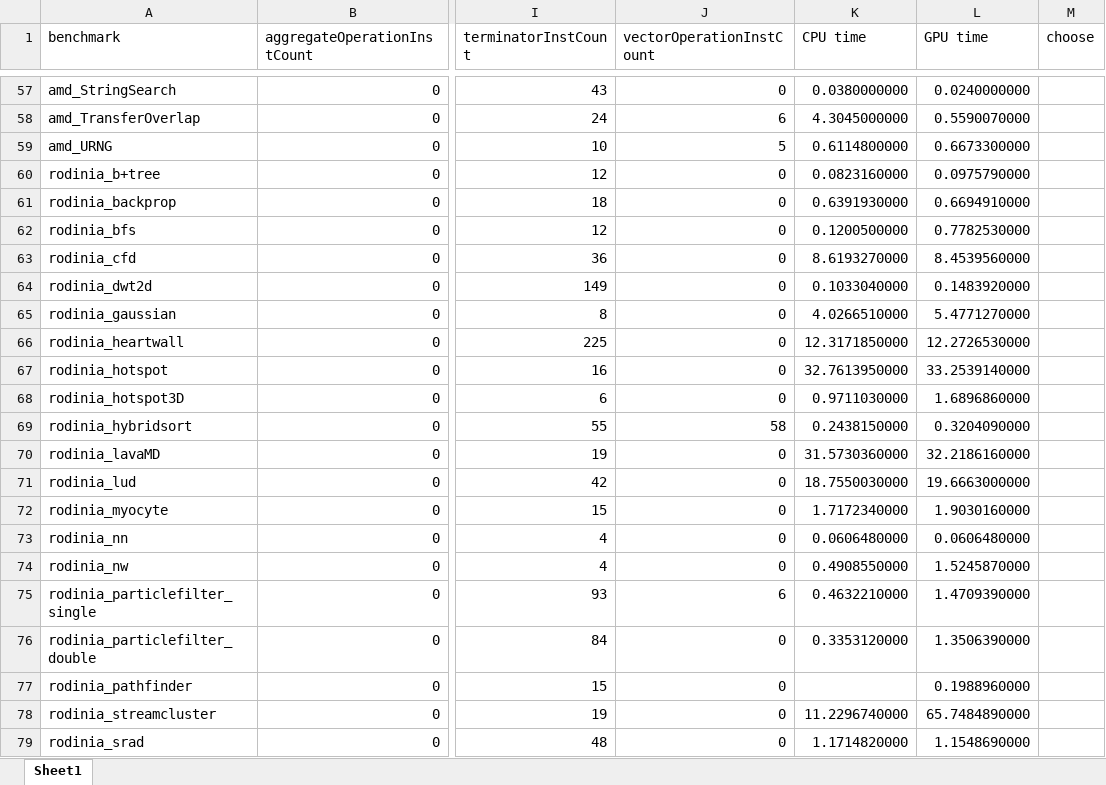
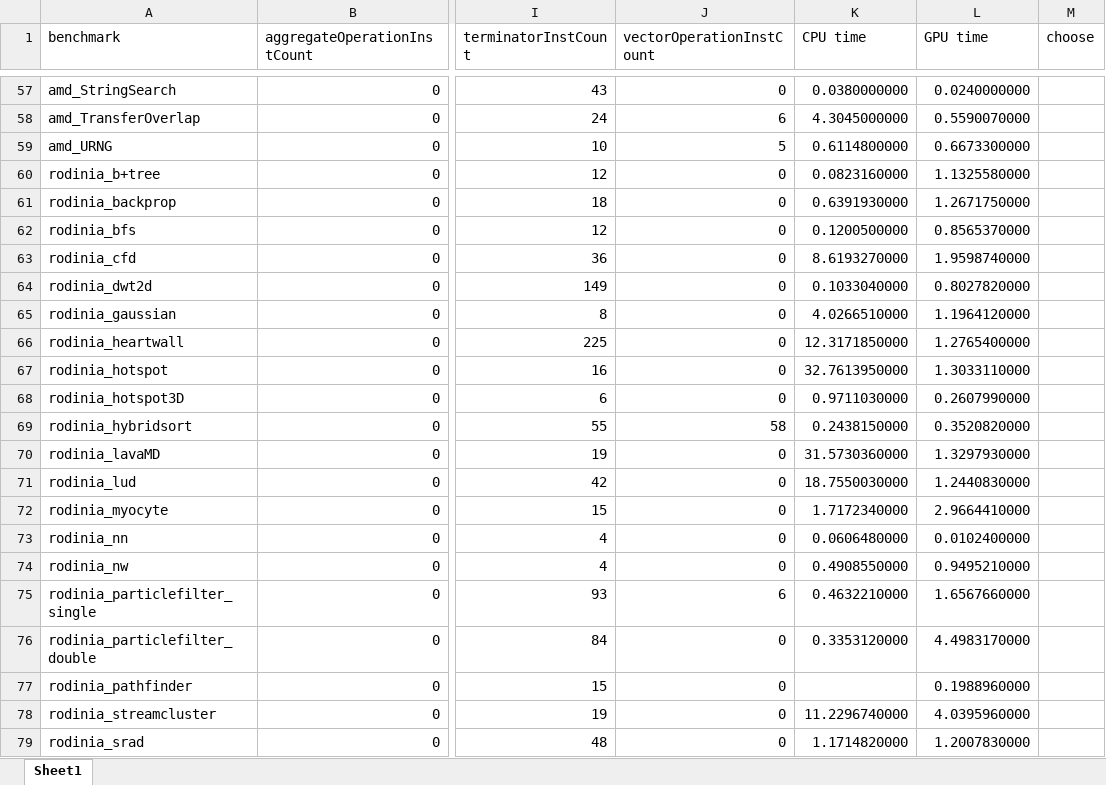
Before and after one commit to nicole01101101zke/analysis, an Excel workbook: data.xlsx, sheet Sheet1, drawn as a sheet; only a part is shown, gaps mark what is left out; values as stored, in another font and other column widths than the file's, no borders; the diff names each change by its address in the sheet, - before the commit and + after, or states it on an @@ line.

```diff
--- a/data.xlsx (sheet Sheet1)
+++ b/data.xlsx (sheet Sheet1)
-L60 (GPU time): 0.0975790000
+L60 (GPU time): 1.1325580000
-L61 (GPU time): 0.6694910000
+L61 (GPU time): 1.2671750000
-L62 (GPU time): 0.7782530000
+L62 (GPU time): 0.8565370000
-L63 (GPU time): 8.4539560000
+L63 (GPU time): 1.9598740000
-L64 (GPU time): 0.1483920000
+L64 (GPU time): 0.8027820000
-L65 (GPU time): 5.4771270000
+L65 (GPU time): 1.1964120000
-L66 (GPU time): 12.2726530000
+L66 (GPU time): 1.2765400000
-L67 (GPU time): 33.2539140000
+L67 (GPU time): 1.3033110000
-L68 (GPU time): 1.6896860000
+L68 (GPU time): 0.2607990000
-L69 (GPU time): 0.3204090000
+L69 (GPU time): 0.3520820000
-L70 (GPU time): 32.2186160000
+L70 (GPU time): 1.3297930000
-L71 (GPU time): 19.6663000000
+L71 (GPU time): 1.2440830000
-L72 (GPU time): 1.9030160000
+L72 (GPU time): 2.9664410000
-L73 (GPU time): 0.0606480000
+L73 (GPU time): 0.0102400000
-L74 (GPU time): 1.5245870000
+L74 (GPU time): 0.9495210000
-L75 (GPU time): 1.4709390000
+L75 (GPU time): 1.6567660000
-L76 (GPU time): 1.3506390000
+L76 (GPU time): 4.4983170000
-L78 (GPU time): 65.7484890000
+L78 (GPU time): 4.0395960000
-L79 (GPU time): 1.1548690000
+L79 (GPU time): 1.2007830000
```
Also changed, not shown: 1 other file.
